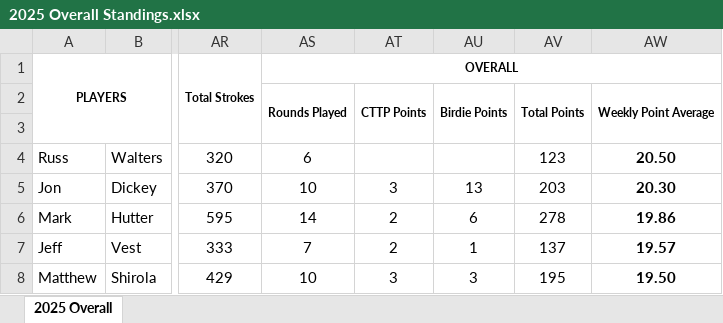
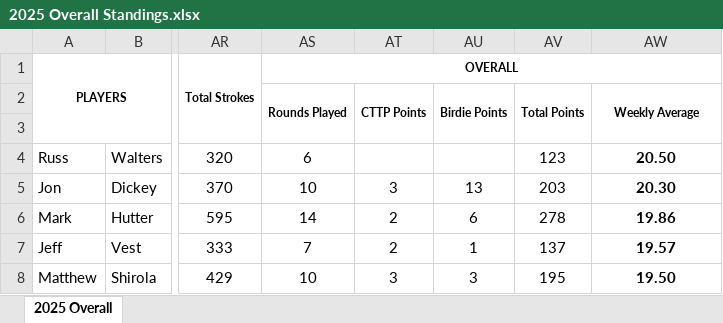
Before and after one commit to mthutter/golf-league-manager, an Excel workbook: public/results/2025/2025 Overall Standings.xlsx, sheet 2025 Overall, drawn as a sheet; only a part is shown, gaps mark what is left out; values as stored, in another font and other column widths than the file's, no borders; the diff names each change by its address in the sheet, - before the commit and + after, or states it on an @@ line.

```diff
--- a/public/results/2025/2025 Overall Standings.xlsx (sheet 2025 Overall)
+++ b/public/results/2025/2025 Overall Standings.xlsx (sheet 2025 Overall)
-AW2: Weekly Point Average
+AW2: Weekly Average
```
Also changed, not shown: 5 other files.
